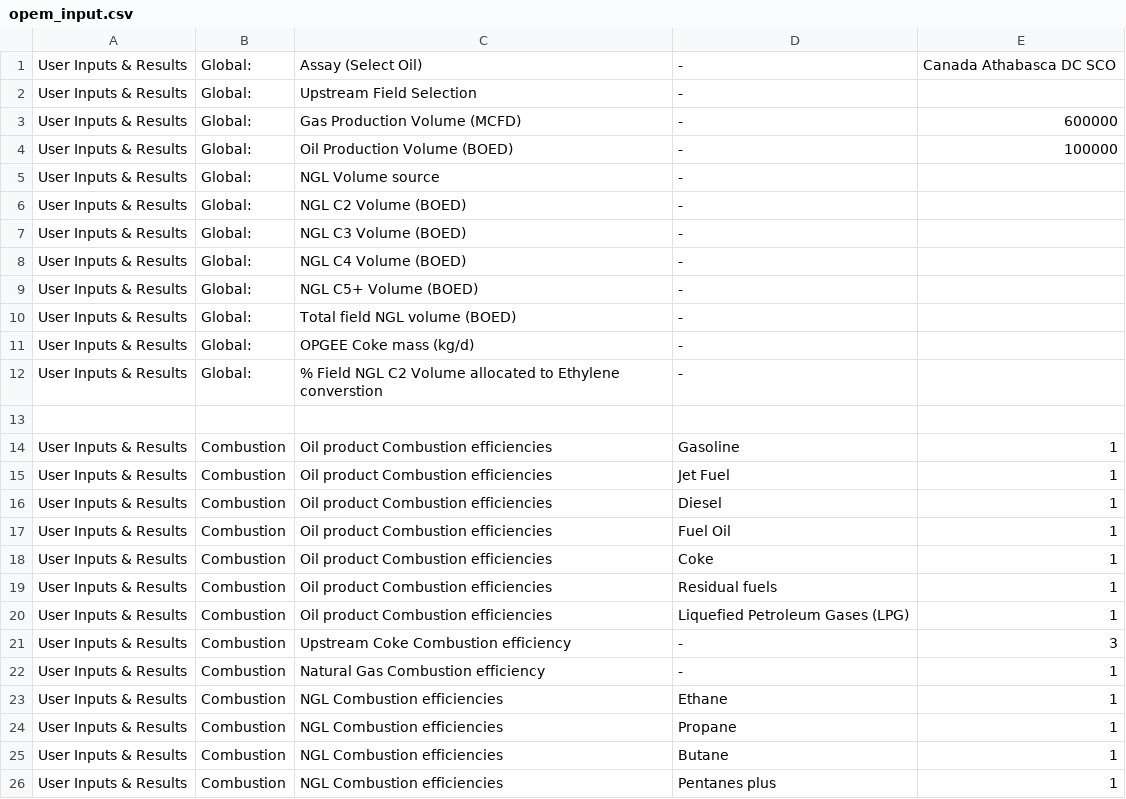
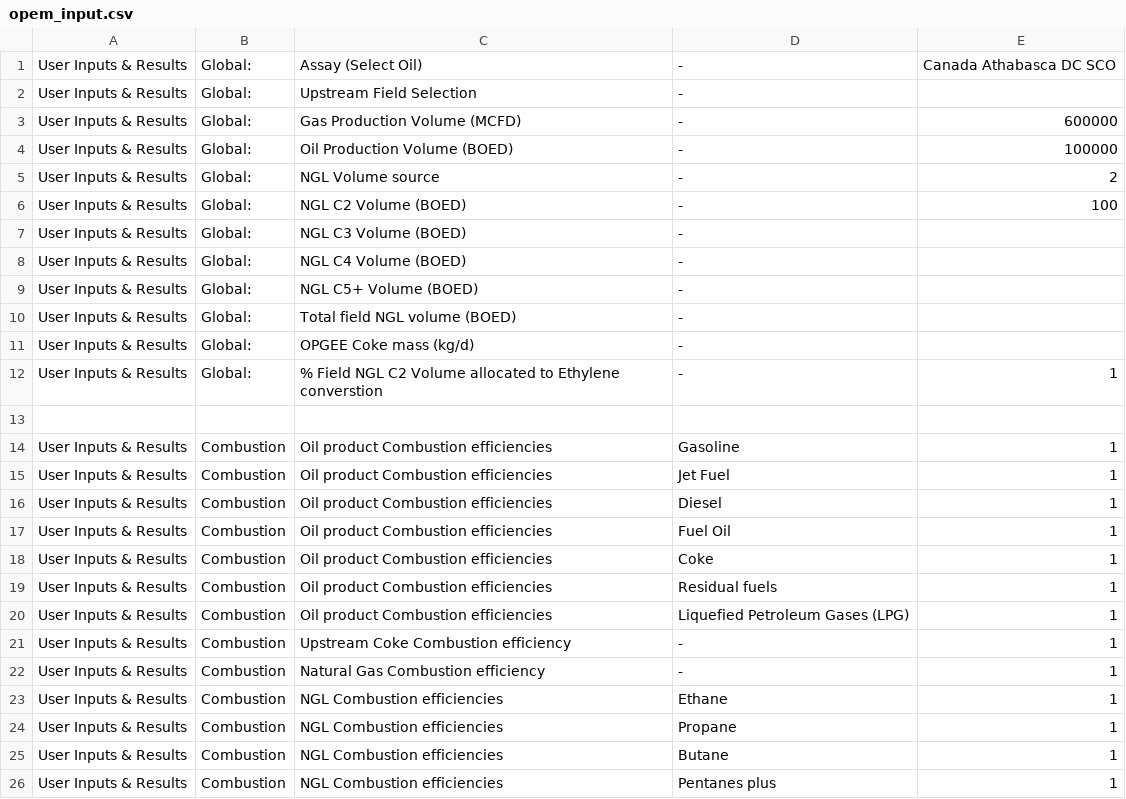
Before and after one commit to RMI/OPEM, a CSV file: opem_input.csv, drawn as a sheet; only a part is shown.

```diff
--- a/opem_input.csv
+++ b/opem_input.csv
@@ -4,4 +4,4 @@ User Inputs & Results,Global:,Gas Production Volume (MCFD),-,600000
 User Inputs & Results,Global:,Oil Production Volume (BOED),-,100000
-User Inputs & Results,Global:,NGL Volume source,-,
-User Inputs & Results,Global:,NGL C2 Volume (BOED),-,
+User Inputs & Results,Global:,NGL Volume source,-,2
+User Inputs & Results,Global:,NGL C2 Volume (BOED),-,100
 User Inputs & Results,Global:,NGL C3 Volume (BOED),-,
@@ -11,3 +11,3 @@ User Inputs & Results,Global:,Total field NGL volume (BOED),-,
 User Inputs & Results,Global:,OPGEE Coke mass (kg/d),-,
-User Inputs & Results,Global:,% Field NGL C2 Volume allocated to Ethylene converstion,-,
+User Inputs & Results,Global:,% Field NGL C2 Volume allocated to Ethylene converstion,-,1
 ,,,,
@@ -20,3 +20,3 @@ User Inputs & Results,Combustion,Oil product Combustion efficiencies,Residual fu
 User Inputs & Results,Combustion,Oil product Combustion efficiencies,Liquefied Petroleum Gases (LPG),1
-User Inputs & Results,Combustion,Upstream Coke Combustion efficiency,-,3
+User Inputs & Results,Combustion,Upstream Coke Combustion efficiency,-,1
 User Inputs & Results,Combustion,Natural Gas Combustion efficiency,-,1
```
Also changed, not shown: src/opem/products/product_slates/all_product_slates.csv, 11 other files.
